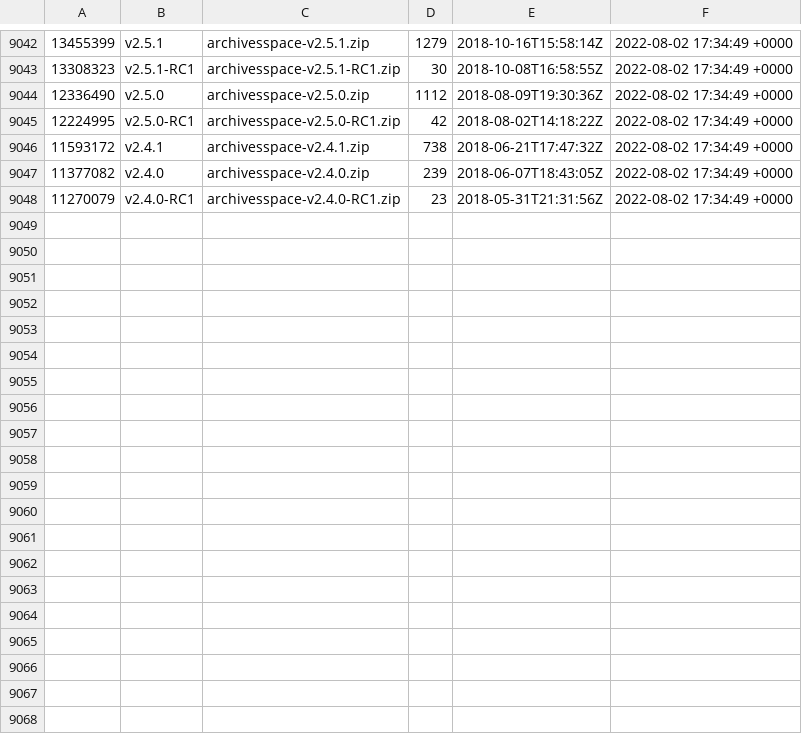
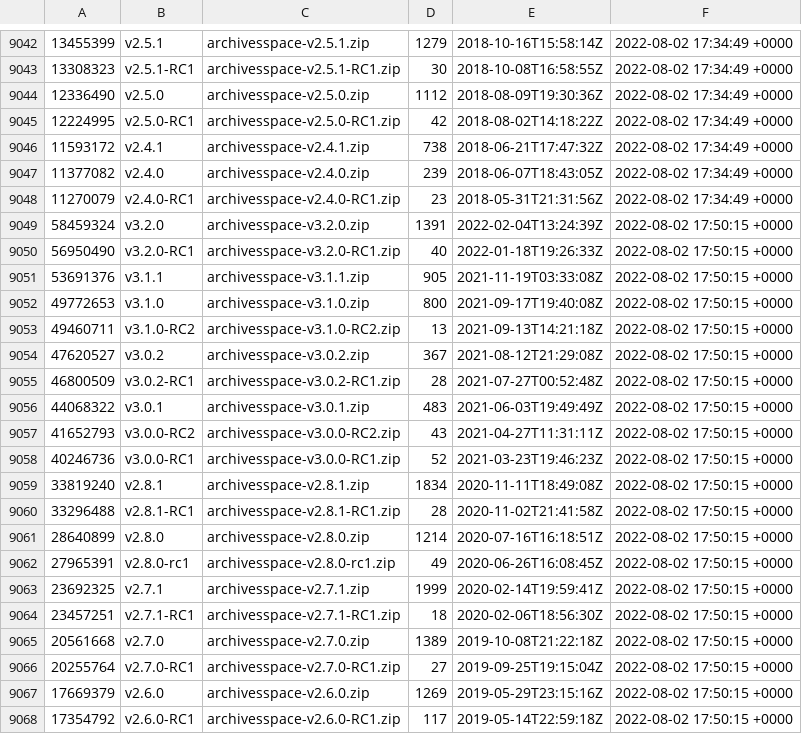
Before and after one commit to quoideneuf/archivesspace, a CSV file: track-release-downloads.csv, drawn as a sheet; only a part is shown, gaps mark what is left out; the diff covers the shown part only; the diff names each change by its address in the sheet, - before the commit and + after, or states it on an @@ line.

Commit message:
Updating the download stats

```diff
--- a/track-release-downloads.csv
+++ b/track-release-downloads.csv
+row 9049: 58459324 | v3.2.0 | archivesspace-v3.2.0.zip | 1391 | 2022-02-04T13:24:39Z | 2022-08-02 17:50:15 +0000
+row 9050: 56950490 | v3.2.0-RC1 | archivesspace-v3.2.0-RC1.zip | 40 | 2022-01-18T19:26:33Z | 2022-08-02 17:50:15 +0000
+row 9051: 53691376 | v3.1.1 | archivesspace-v3.1.1.zip | 905 | 2021-11-19T03:33:08Z | 2022-08-02 17:50:15 +0000
+row 9052: 49772653 | v3.1.0 | archivesspace-v3.1.0.zip | 800 | 2021-09-17T19:40:08Z | 2022-08-02 17:50:15 +0000
+row 9053: 49460711 | v3.1.0-RC2 | archivesspace-v3.1.0-RC2.zip | 13 | 2021-09-13T14:21:18Z | 2022-08-02 17:50:15 +0000
+row 9054: 47620527 | v3.0.2 | archivesspace-v3.0.2.zip | 367 | 2021-08-12T21:29:08Z | 2022-08-02 17:50:15 +0000
+row 9055: 46800509 | v3.0.2-RC1 | archivesspace-v3.0.2-RC1.zip | 28 | 2021-07-27T00:52:48Z | 2022-08-02 17:50:15 +0000
+row 9056: 44068322 | v3.0.1 | archivesspace-v3.0.1.zip | 483 | 2021-06-03T19:49:49Z | 2022-08-02 17:50:15 +0000
+row 9057: 41652793 | v3.0.0-RC2 | archivesspace-v3.0.0-RC2.zip | 43 | 2021-04-27T11:31:11Z | 2022-08-02 17:50:15 +0000
+row 9058: 40246736 | v3.0.0-RC1 | archivesspace-v3.0.0-RC1.zip | 52 | 2021-03-23T19:46:23Z | 2022-08-02 17:50:15 +0000
+row 9059: 33819240 | v2.8.1 | archivesspace-v2.8.1.zip | 1834 | 2020-11-11T18:49:08Z | 2022-08-02 17:50:15 +0000
+row 9060: 33296488 | v2.8.1-RC1 | archivesspace-v2.8.1-RC1.zip | 28 | 2020-11-02T21:41:58Z | 2022-08-02 17:50:15 +0000
+row 9061: 28640899 | v2.8.0 | archivesspace-v2.8.0.zip | 1214 | 2020-07-16T16:18:51Z | 2022-08-02 17:50:15 +0000
+row 9062: 27965391 | v2.8.0-rc1 | archivesspace-v2.8.0-rc1.zip | 49 | 2020-06-26T16:08:45Z | 2022-08-02 17:50:15 +0000
+row 9063: 23692325 | v2.7.1 | archivesspace-v2.7.1.zip | 1999 | 2020-02-14T19:59:41Z | 2022-08-02 17:50:15 +0000
+row 9064: 23457251 | v2.7.1-RC1 | archivesspace-v2.7.1-RC1.zip | 18 | 2020-02-06T18:56:30Z | 2022-08-02 17:50:15 +0000
+row 9065: 20561668 | v2.7.0 | archivesspace-v2.7.0.zip | 1389 | 2019-10-08T21:22:18Z | 2022-08-02 17:50:15 +0000
+row 9066: 20255764 | v2.7.0-RC1 | archivesspace-v2.7.0-RC1.zip | 27 | 2019-09-25T19:15:04Z | 2022-08-02 17:50:15 +0000
+row 9067: 17669379 | v2.6.0 | archivesspace-v2.6.0.zip | 1269 | 2019-05-29T23:15:16Z | 2022-08-02 17:50:15 +0000
+row 9068: 17354792 | v2.6.0-RC1 | archivesspace-v2.6.0-RC1.zip | 117 | 2019-05-14T22:59:18Z | 2022-08-02 17:50:15 +0000
```
Also changed, not shown: 9 added rows elsewhere in this file.
